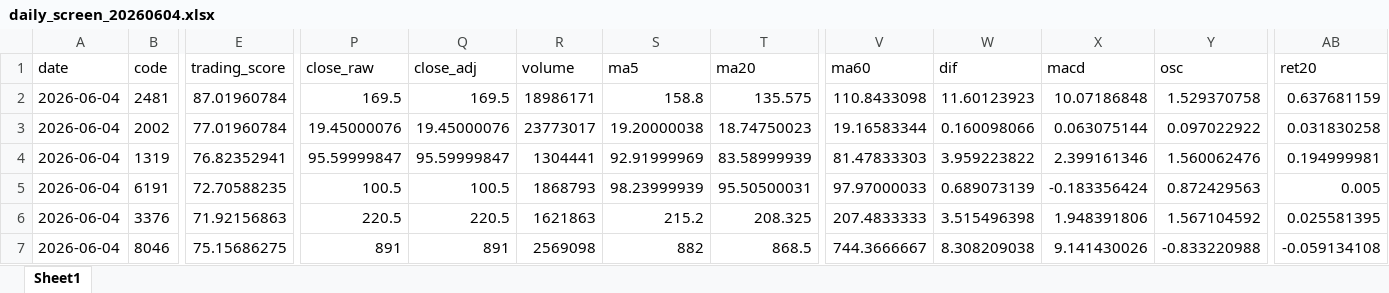
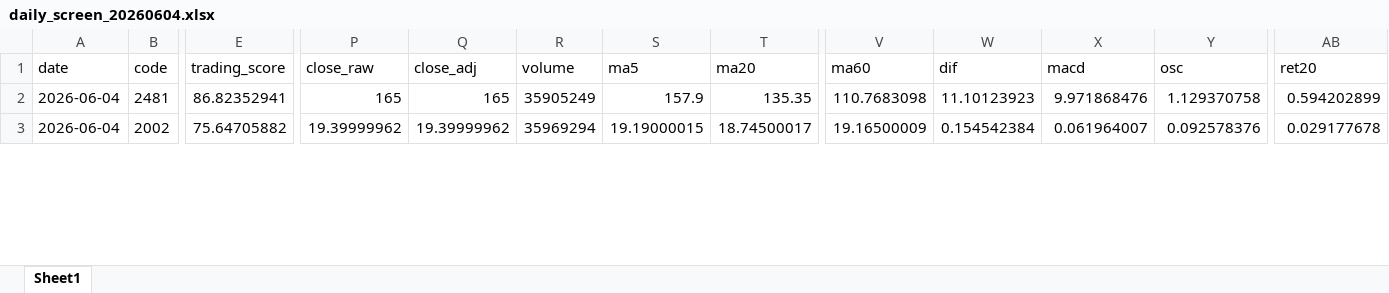
Before and after one commit to 4ru1013/taiwan-stock-screen, an Excel workbook: output/daily_screen_20260604.xlsx, sheet Sheet1, drawn as a sheet; only a part is shown, gaps mark what is left out; values as stored, in another font and other column widths than the file's, no borders; removed rows and columns are numbered as before the commit, all else as after; rows hold the shown columns only; the diff covers the shown part only; the diff names each change by its address in the sheet, - before the commit and + after, or states it on an @@ line.

```diff
--- a/output/daily_screen_20260604.xlsx (sheet Sheet1)
+++ b/output/daily_screen_20260604.xlsx (sheet Sheet1)
-E2 (trading_score): 87.01960784
+E2 (trading_score): 86.82352941
-P2 (close_raw): 169.5
+P2 (close_raw): 165
-Q2 (close_adj): 169.5
+Q2 (close_adj): 165
-R2 (volume): 18986171
+R2 (volume): 35905249
-S2 (ma5): 158.8
+S2 (ma5): 157.9
-T2 (ma20): 135.575
+T2 (ma20): 135.35
-V2 (ma60): 110.8433098
+V2 (ma60): 110.7683098
-W2 (dif): 11.60123923
+W2 (dif): 11.10123923
-X2 (macd): 10.07186848
+X2 (macd): 9.971868476
-Y2 (osc): 1.529370758
+Y2 (osc): 1.129370758
-AB2 (ret20): 0.637681159
+AB2 (ret20): 0.594202899
-E3 (trading_score): 77.01960784
+E3 (trading_score): 75.64705882
-P3 (close_raw): 19.45000076
+P3 (close_raw): 19.39999962
-Q3 (close_adj): 19.45000076
+Q3 (close_adj): 19.39999962
-R3 (volume): 23773017
+R3 (volume): 35969294
-S3 (ma5): 19.20000038
+S3 (ma5): 19.19000015
-T3 (ma20): 18.74750023
+T3 (ma20): 18.74500017
-V3 (ma60): 19.16583344
+V3 (ma60): 19.16500009
-W3 (dif): 0.160098066
+W3 (dif): 0.154542384
-X3 (macd): 0.063075144
+X3 (macd): 0.061964007
-Y3 (osc): 0.097022922
+Y3 (osc): 0.092578376
-AB3 (ret20): 0.031830258
+AB3 (ret20): 0.029177678
-row 4: 2026-06-04 | 1319 | 76.82352941 | 95.59999847 | 95.59999847 | 1304441 | 92.91999969 | 83.58999939 | 81.47833303 | 3.959223822 | 2.399161346 | 1.560062476 | 0.194999981
-row 5: 2026-06-04 | 6191 | 72.70588235 | 100.5 | 100.5 | 1868793 | 98.23999939 | 95.50500031 | 97.97000033 | 0.689073139 | -0.183356424 | 0.872429563 | 0.005
-row 6: 2026-06-04 | 3376 | 71.92156863 | 220.5 | 220.5 | 1621863 | 215.2 | 208.325 | 207.4833333 | 3.515496398 | 1.948391806 | 1.567104592 | 0.025581395
-row 7: 2026-06-04 | 8046 | 75.15686275 | 891 | 891 | 2569098 | 882 | 868.5 | 744.3666667 | 8.308209038 | 9.141430026 | -0.833220988 | -0.059134108
```
Also changed, not shown: 14 added rows, 10 removed rows and 609 edited cells elsewhere in this sheet, 8 other files.
